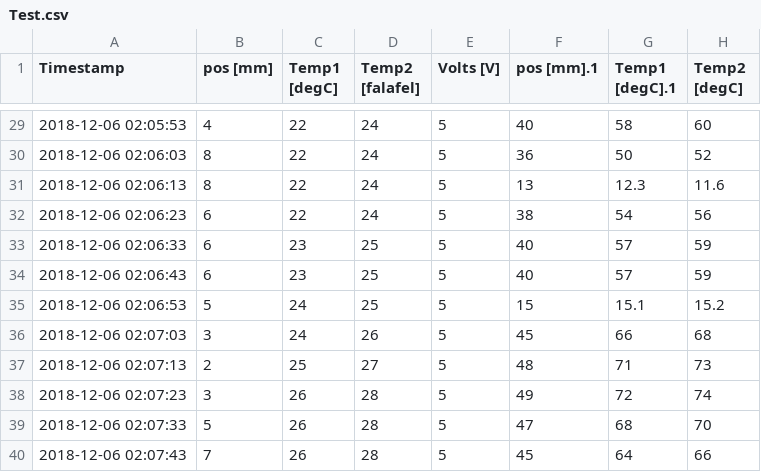
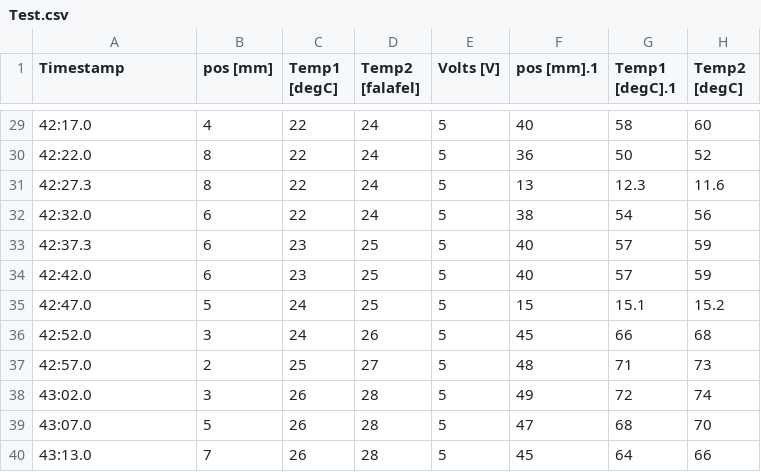
Before and after one commit to rysoseeryous/Telemetry-Grapher, a CSV file: Test.csv, drawn as a sheet; only a part is shown, gaps mark what is left out; the diff covers the shown part only; the diff names each change by its address in the sheet, - before the commit and + after, or states it on an @@ line.

```diff
--- a/Test.csv
+++ b/Test.csv
-A29 (Timestamp): 2018-12-06 02:05:53
+A29 (Timestamp): 42:17.0
-A30 (Timestamp): 2018-12-06 02:06:03
+A30 (Timestamp): 42:22.0
-A31 (Timestamp): 2018-12-06 02:06:13
+A31 (Timestamp): 42:27.3
-A32 (Timestamp): 2018-12-06 02:06:23
+A32 (Timestamp): 42:32.0
-A33 (Timestamp): 2018-12-06 02:06:33
+A33 (Timestamp): 42:37.3
-A34 (Timestamp): 2018-12-06 02:06:43
+A34 (Timestamp): 42:42.0
-A35 (Timestamp): 2018-12-06 02:06:53
+A35 (Timestamp): 42:47.0
-A36 (Timestamp): 2018-12-06 02:07:03
+A36 (Timestamp): 42:52.0
-A37 (Timestamp): 2018-12-06 02:07:13
+A37 (Timestamp): 42:57.0
-A38 (Timestamp): 2018-12-06 02:07:23
+A38 (Timestamp): 43:02.0
-A39 (Timestamp): 2018-12-06 02:07:33
+A39 (Timestamp): 43:07.0
-A40 (Timestamp): 2018-12-06 02:07:43
+A40 (Timestamp): 43:13.0
```
Also changed, not shown: 27 edited cells elsewhere in this file, 3 other files.
